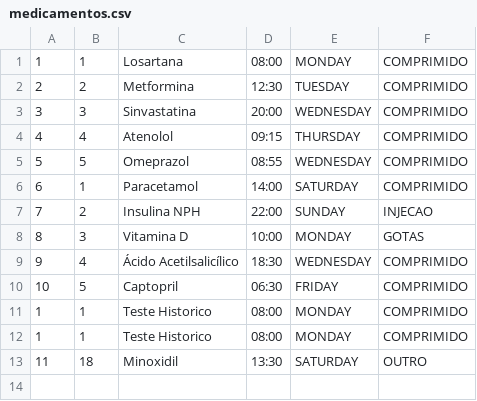
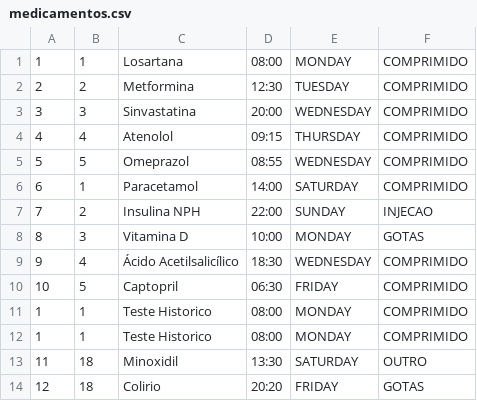
Before and after one commit to GilvanPedro/Sistema_de_Acompanhamento_de_Medicamentos, a CSV file: arquivos/medicamentos.csv, drawn as a sheet; the diff names each change by its address in the sheet, - before the commit and + after, or states it on an @@ line.

```diff
--- a/arquivos/medicamentos.csv
+++ b/arquivos/medicamentos.csv
+row 14: 12 | 18 | Colirio | 20:20 | FRIDAY | GOTAS
```
Also changed, not shown: arquivos/historico.csv, 33 other files.
